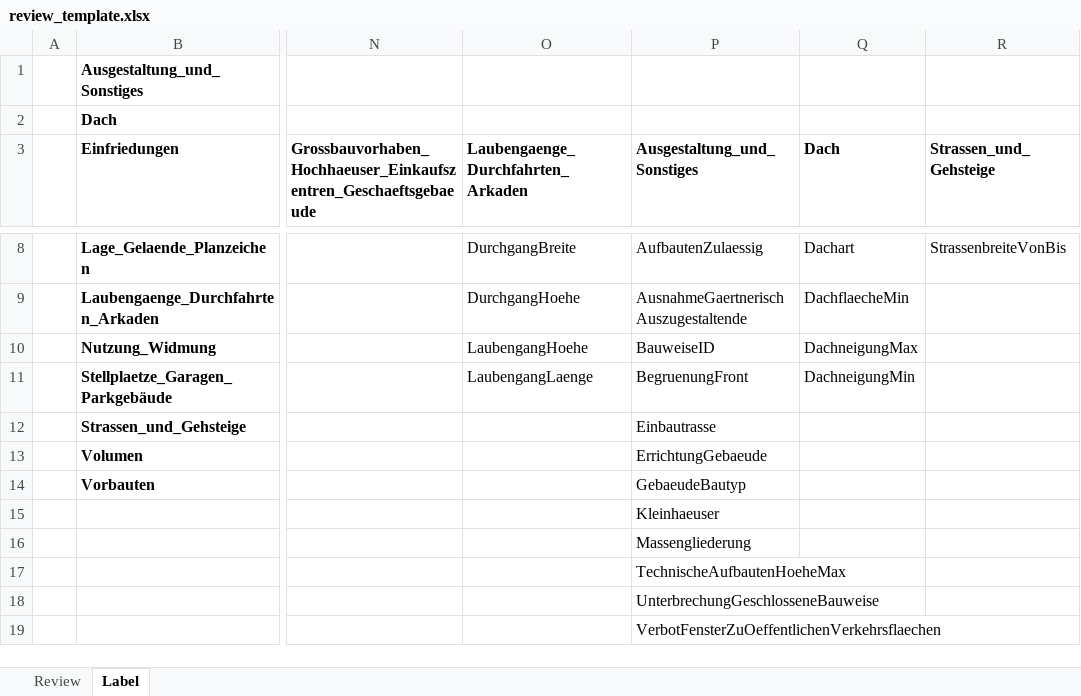
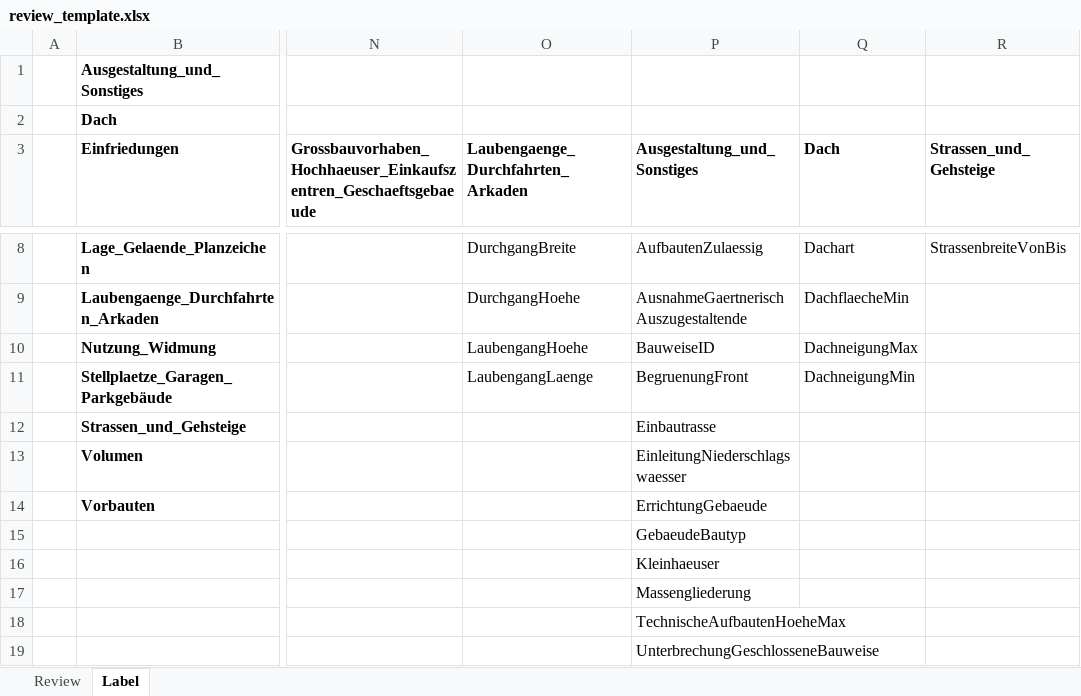
Before and after one commit to recski/brise-plandok, an Excel workbook: brise_plandok/review/input/review_template.xlsx, sheet Label, drawn as a sheet; only a part is shown, gaps mark what is left out; the shorter side is filled out with more unchanged rows; values as stored, in another font and other column widths than the file's, no borders; rows hold the shown columns only; the diff names each change by its address in the sheet, - before the commit and + after, or states it on an @@ line.

Commit message:
Add EinleitungNiederschlagswaesser to excel templates

```diff
--- a/brise_plandok/review/input/review_template.xlsx (sheet Label)
+++ b/brise_plandok/review/input/review_template.xlsx (sheet Label)
-P13 (Ausgestaltung_und_Sonstiges): ErrichtungGebaeude
+P13 (Ausgestaltung_und_Sonstiges): EinleitungNiederschlagswaesser
-P14 (Ausgestaltung_und_Sonstiges): GebaeudeBautyp
+P14 (Ausgestaltung_und_Sonstiges): ErrichtungGebaeude
-P15 (Ausgestaltung_und_Sonstiges): Kleinhaeuser
+P15 (Ausgestaltung_und_Sonstiges): GebaeudeBautyp
+row 16:  |  |  |  | Kleinhaeuser
```
Also changed, not shown: brise_plandok/annotation/BRISE.xlsx.
